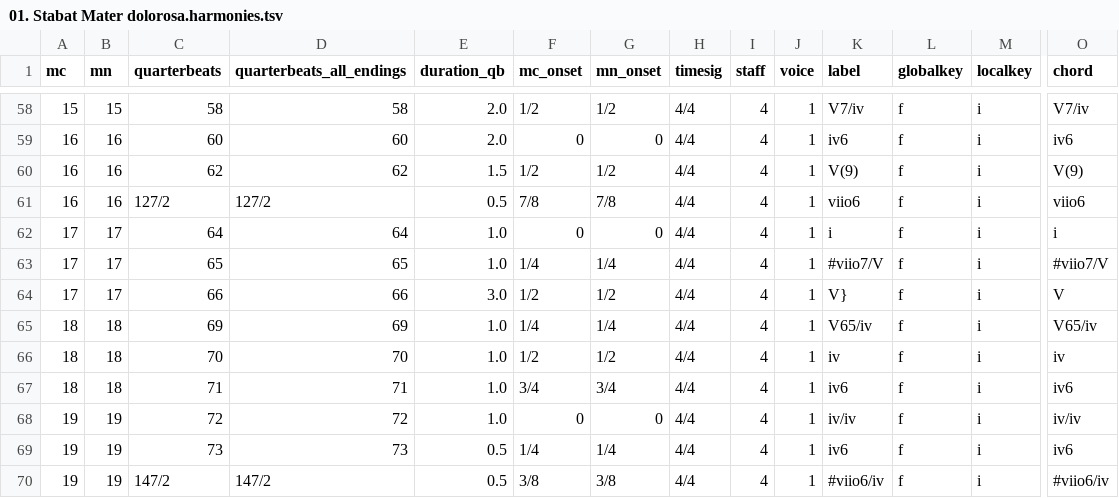
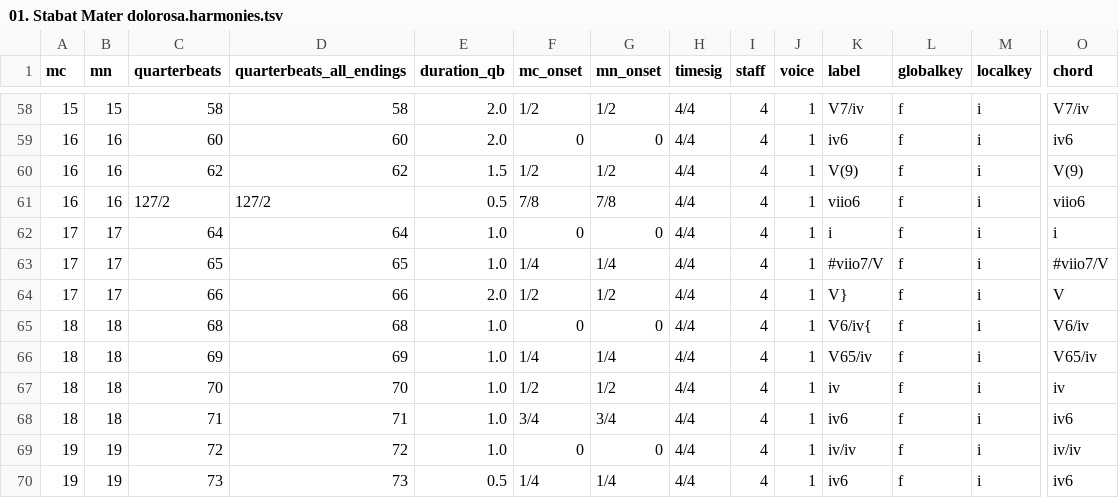
Before and after one commit to DCMLab/pergolesi_stabat_mater, a TSV file: harmonies/01. Stabat Mater dolorosa.harmonies.tsv, drawn as a sheet; only a part is shown, gaps mark what is left out; the shorter side is filled out with more unchanged rows; rows hold the shown columns only; the diff names each change by its address in the sheet, - before the commit and + after, or states it on an @@ line.

```diff
--- a/harmonies/01. Stabat Mater dolorosa.harmonies.tsv
+++ b/harmonies/01. Stabat Mater dolorosa.harmonies.tsv
-E64 (duration_qb): 3.0
+E64 (duration_qb): 2.0
+row 65: 18 | 18 | 68 | 68 | 1.0 | 0 | 0 | 4/4 | 4 | 1 | V6/iv{ | f | i | V6/iv
```
Also changed, not shown: chords/01. Stabat Mater dolorosa.chords.tsv, metadata.tsv, 9 other files.
